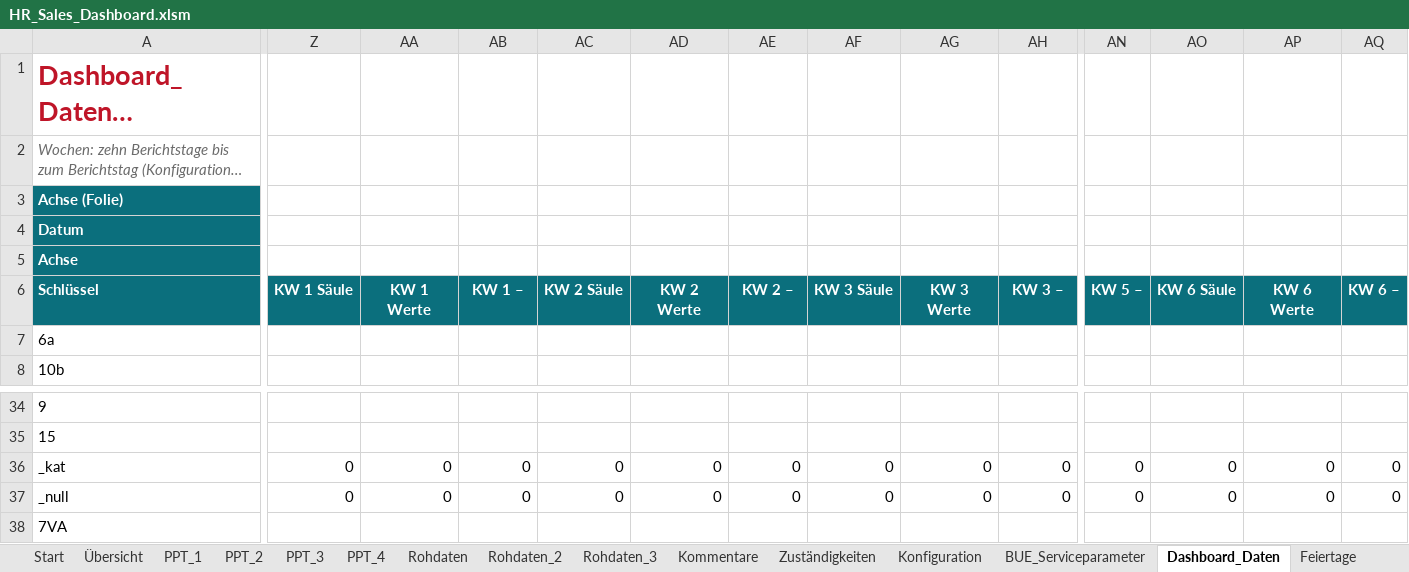
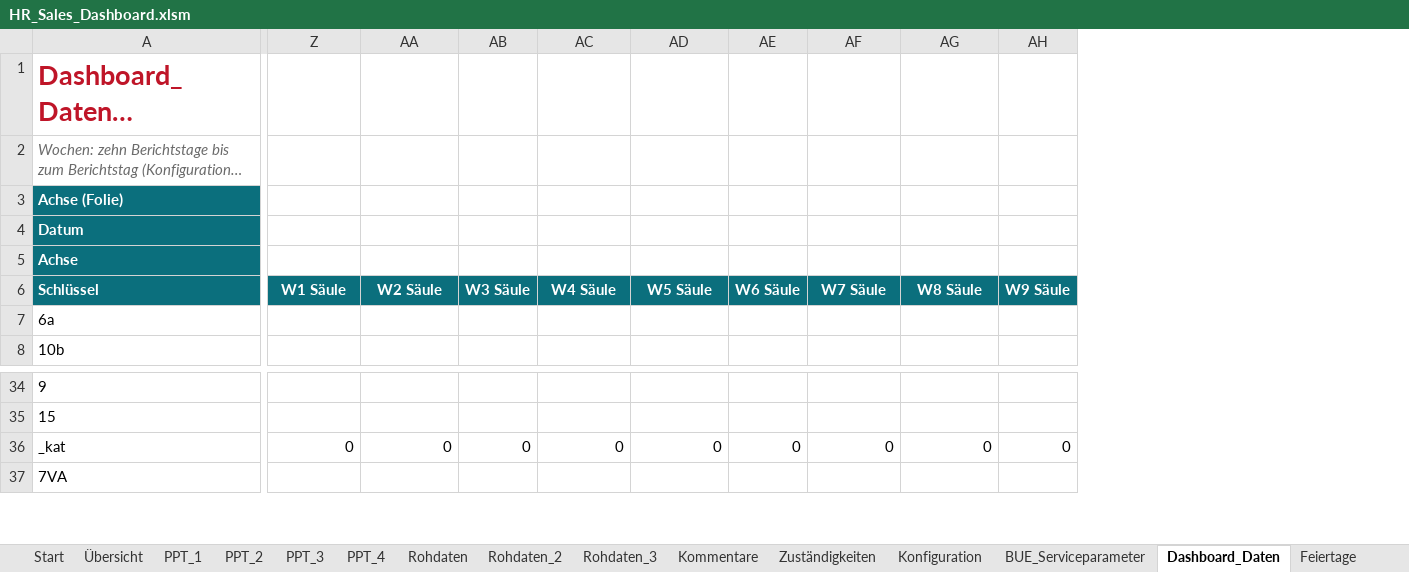
Before and after one commit to brenneisen-e/emailimport, an Excel workbook: hr-sales-dashboard/HR_Sales_Dashboard.xlsm, sheet Dashboard_Daten, drawn as a sheet; only a part is shown, gaps mark what is left out; long unchanged cells end in …; values as stored, in another font and other column widths than the file's, no borders; removed rows and columns are numbered as before the commit, all else as after; rows hold the shown columns only; the diff covers the shown part only; the diff names each change by its address in the sheet, - before the commit and + after, or states it on an @@ line.

```diff
--- a/hr-sales-dashboard/HR_Sales_Dashboard.xlsm (sheet Dashboard_Daten)
+++ b/hr-sales-dashboard/HR_Sales_Dashboard.xlsm (sheet Dashboard_Daten)
-column AN, row 6: KW 5 –; row 36: 0
-column AO, row 6: KW 6 Säule; row 36: 0
-column AP, row 6: KW 6 Werte; row 36: 0
-column AQ, row 6: KW 6 –; row 36: 0
-Z6: KW 1 Säule
+Z6: W1 Säule
-AA6: KW 1 Werte
+AA6: W2 Säule
-AB6: KW 1 –
+AB6: W3 Säule
-AC6: KW 2 Säule
+AC6: W4 Säule
-AD6: KW 2 Werte
+AD6: W5 Säule
-AE6: KW 2 –
+AE6: W6 Säule
-AF6: KW 3 Säule
+AF6: W7 Säule
-AG6: KW 3 Werte
+AG6: W8 Säule
-AH6: KW 3 –
+AH6: W9 Säule
-row 37: _null | 0 | 0 | 0 | 0 | 0 | 0 | 0 | 0 | 0 | 0 | 0 | 0 | 0
```
Also changed, not shown: 2 added rows, 2 removed rows and 96 edited cells elsewhere in this sheet, sheet Start, formulas that keep their value, charts or pictures, 4 other files.
